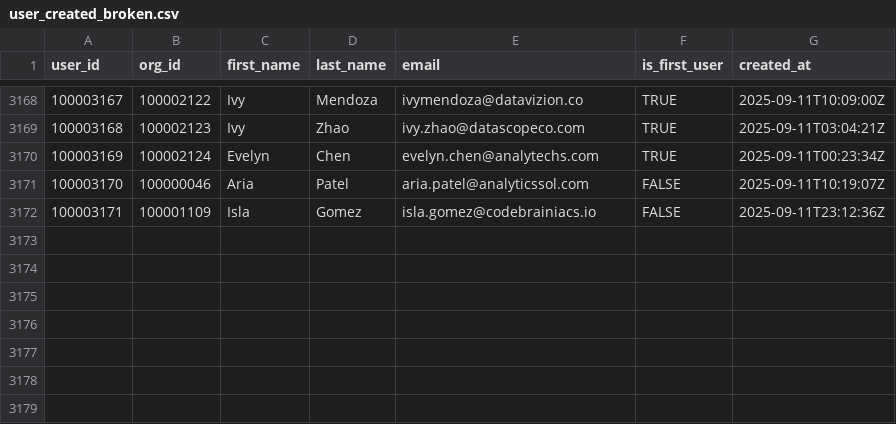
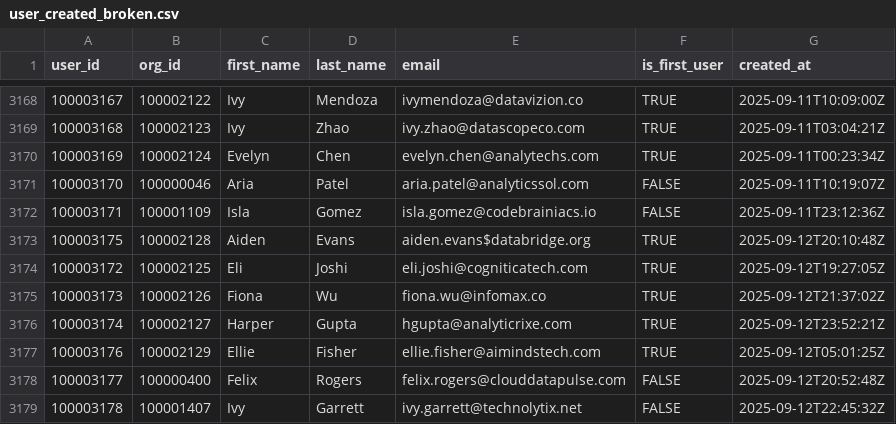
Before and after one commit to datafold/demo, a CSV file: datagen/user_created_broken.csv, drawn as a sheet; only a part is shown, gaps mark what is left out; the diff names each change by its address in the sheet, - before the commit and + after, or states it on an @@ line.

```diff
--- a/datagen/user_created_broken.csv
+++ b/datagen/user_created_broken.csv
+row 3173: 100003175 | 100002128 | Aiden | Evans | aiden.evans$databridge.org | TRUE | 2025-09-12T20:10:48Z
+row 3174: 100003172 | 100002125 | Eli | Joshi | eli.joshi@cogniticatech.com | TRUE | 2025-09-12T19:27:05Z
+row 3175: 100003173 | 100002126 | Fiona | Wu | fiona.wu@infomax.co | TRUE | 2025-09-12T21:37:02Z
+row 3176: 100003174 | 100002127 | Harper | Gupta | hgupta@analyticrixe.com | TRUE | 2025-09-12T23:52:21Z
+row 3177: 100003176 | 100002129 | Ellie | Fisher | ellie.fisher@aimindstech.com | TRUE | 2025-09-12T05:01:25Z
+row 3178: 100003177 | 100000400 | Felix | Rogers | felix.rogers@clouddatapulse.com | FALSE | 2025-09-12T20:52:48Z
+row 3179: 100003178 | 100001407 | Ivy | Garrett | ivy.garrett@technolytix.net | FALSE | 2025-09-12T22:45:32Z
```
Also changed, not shown: datagen/feature_used.csv, datagen/feature_used_broken.csv, 12 other files.
